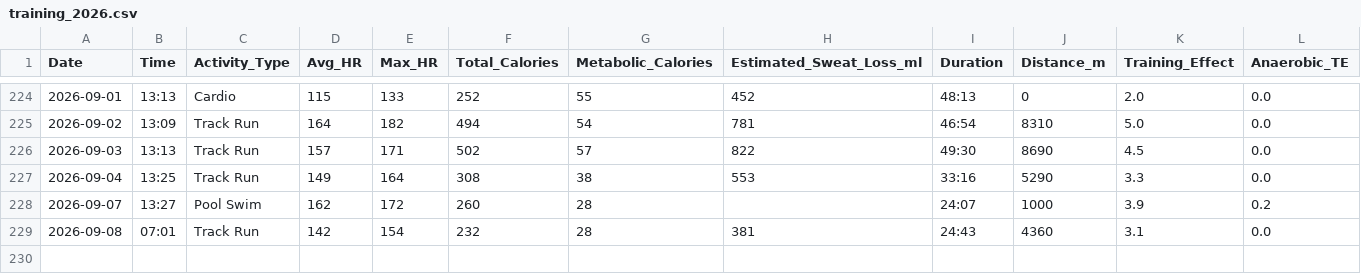
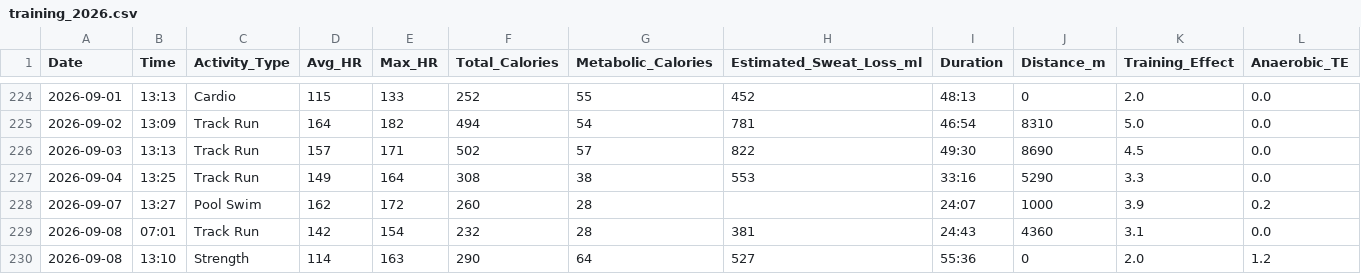
Before and after one commit to kaevinlaw/health_track, a CSV file: training_2026.csv, drawn as a sheet; only a part is shown, gaps mark what is left out; rows hold the shown columns only; the diff names each change by its address in the sheet, - before the commit and + after, or states it on an @@ line.

```diff
--- a/training_2026.csv
+++ b/training_2026.csv
+row 230: 2026-09-08 | 13:10 | Strength | 114 | 163 | 290 | 64 | 527 | 55:36 | 0 | 2.0 | 1.2
```
Also changed, not shown: food.csv.
